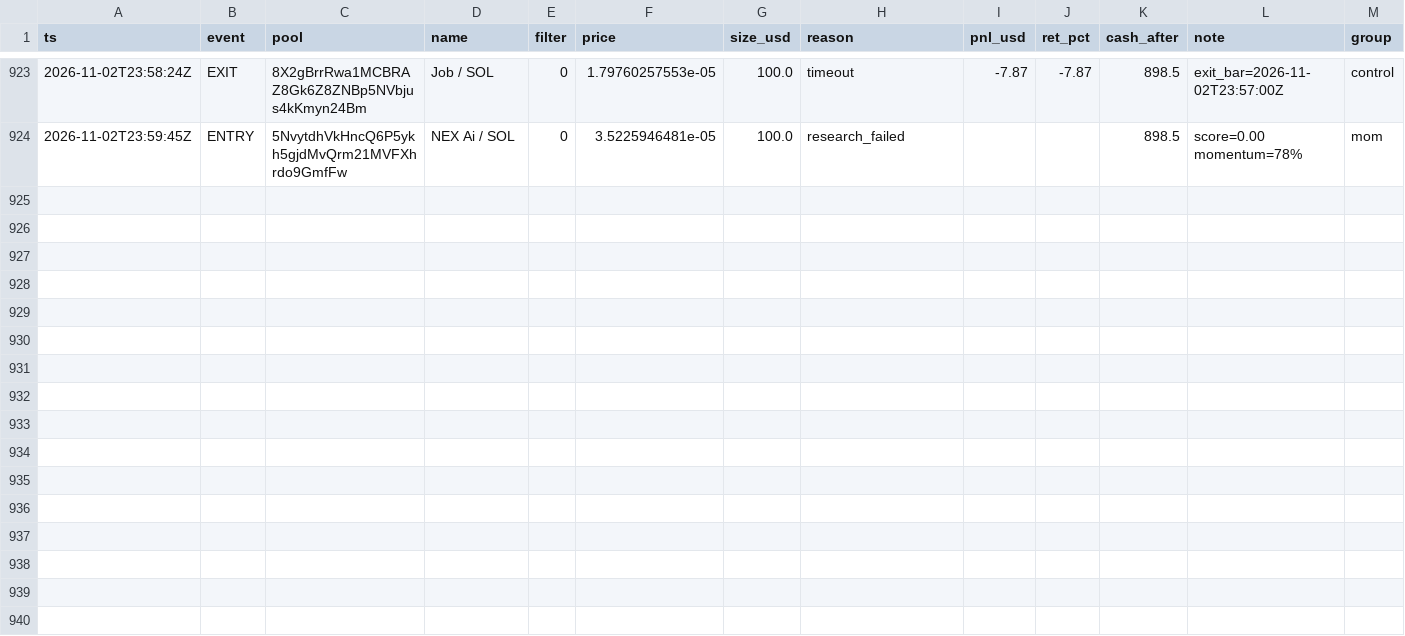
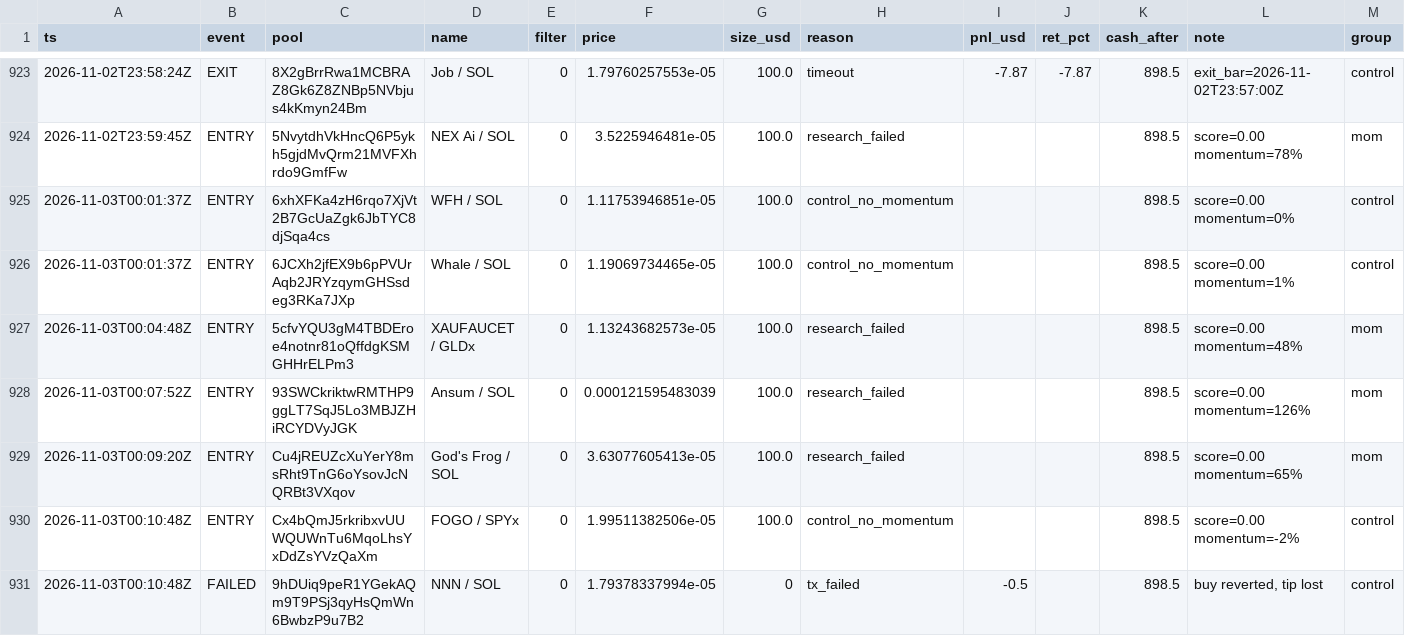
Before and after one commit to twangy2157/paper-trader-sim., a CSV file: paper_data/ledger.csv, drawn as a sheet; only a part is shown, gaps mark what is left out.

Commit message:
paper trader update

```diff
--- a/paper_data/ledger.csv
+++ b/paper_data/ledger.csv
@@ -924 +924,8 @@ ts,event,pool,name,filter,price,size_usd,reason,pnl_usd,ret_pct,cash_after,note,
 2026-11-02T23:59:45Z,ENTRY,5NvytdhVkHncQ6P5ykh5gjdMvQrm21MVFXhrdo9GmfFw,NEX Ai / SOL,0,3.5225946481e-05,100.0,research_failed,,,898.5,score=0.00 momentum=78%,mom
+2026-11-03T00:01:37Z,ENTRY,6xhXFKa4zH6rqo7XjVt2B7GcUaZgk6JbTYC8djSqa4cs,WFH / SOL,0,1.11753946851e-05,100.0,control_no_momentum,,,898.5,score=0.00 momentum=0%,control
+2026-11-03T00:01:37Z,ENTRY,6JCXh2jfEX9b6pPVUrAqb2JRYzqymGHSsdeg3RKa7JXp,Whale / SOL,0,1.19069734465e-05,100.0,control_no_momentum,,,898.5,score=0.00 momentum=1%,control
+2026-11-03T00:04:48Z,ENTRY,5cfvYQU3gM4TBDEroe4notnr81oQffdgKSMGHHrELPm3,XAUFAUCET / GLDx,0,1.13243682573e-05,100.0,research_failed,,,898.5,score=0.00 momentum=48%,mom
+2026-11-03T00:07:52Z,ENTRY,93SWCkriktwRMTHP9ggLT7SqJ5Lo3MBJZHiRCYDVyJGK,Ansum / SOL,0,0.000121595483039,100.0,research_failed,,,898.5,score=0.00 momentum=126%,mom
+2026-11-03T00:09:20Z,ENTRY,Cu4jREUZcXuYerY8msRht9TnG6oYsovJcNQRBt3VXqov,God's Frog / SOL,0,3.63077605413e-05,100.0,research_failed,,,898.5,score=0.00 momentum=65%,mom
+2026-11-03T00:10:48Z,ENTRY,Cx4bQmJ5rkribxvUUWQUWnTu6MqoLhsYxDdZsYVzQaXm,FOGO / SPYx,0,1.99511382506e-05,100.0,control_no_momentum,,,898.5,score=0.00 momentum=-2%,control
+2026-11-03T00:10:48Z,FAILED,9hDUiq9peR1YGekAQm9T9PSj3qyHsQmWn6BwbzP9u7B2,NNN / SOL,0,1.79378337994e-05,0,tx_failed,-0.5,,898.5,"buy reverted, tip lost",control
```
Also changed, not shown: 3 other files.
